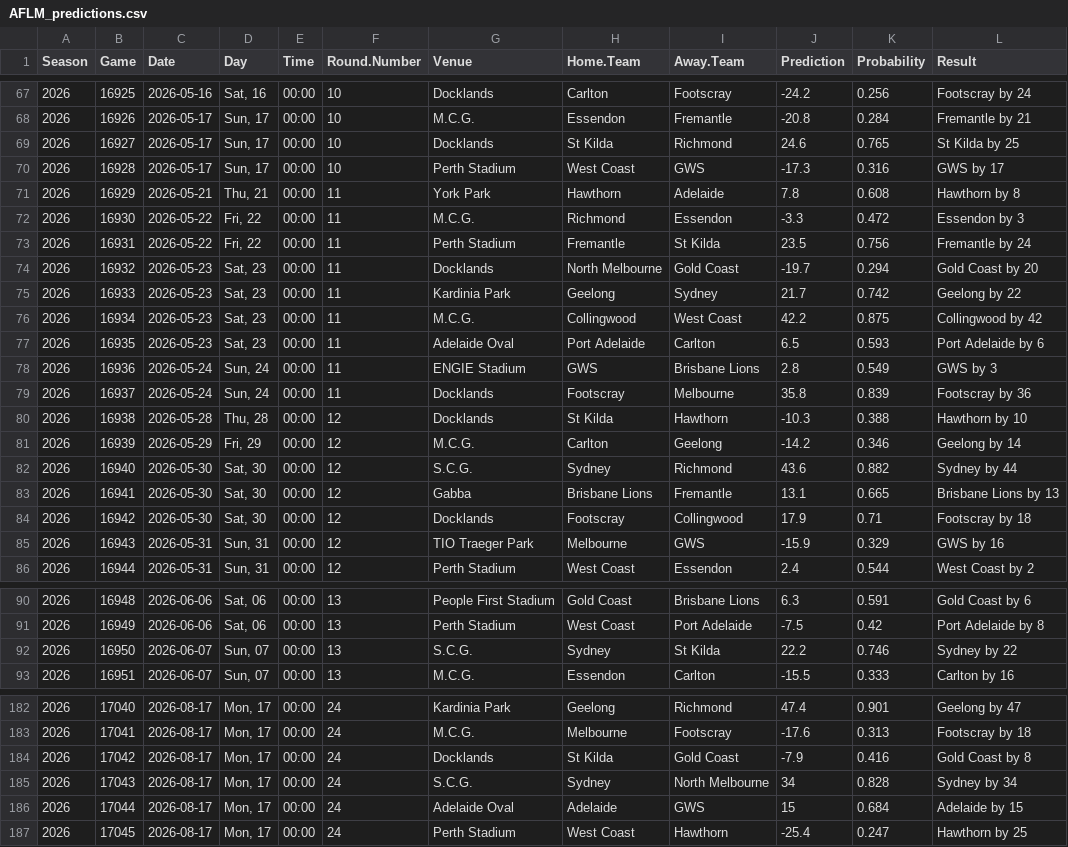
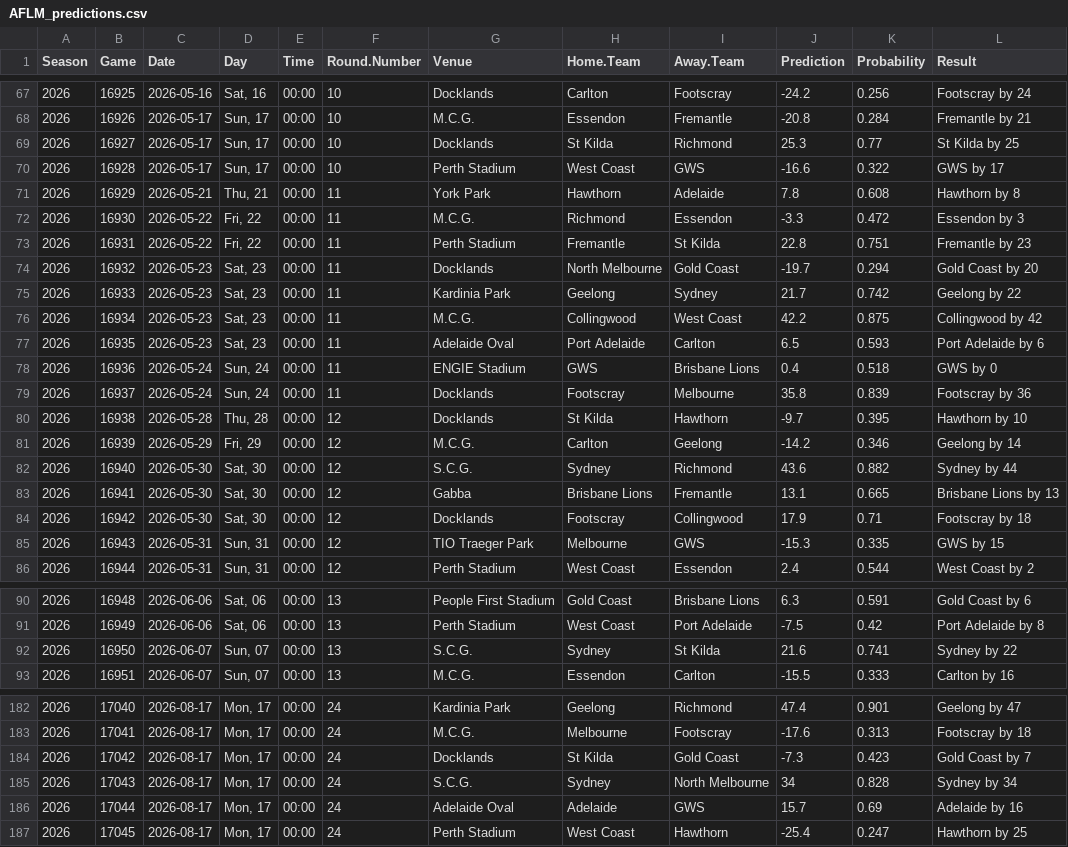
Before and after one commit to jimmyday12/plussixoneblog, a CSV file: data_files/processed-data/AFLM_predictions.csv, drawn as a sheet; only a part is shown, gaps mark what is left out; the diff covers the shown part only.

```diff
--- a/data_files/processed-data/AFLM_predictions.csv
+++ b/data_files/processed-data/AFLM_predictions.csv
@@ -68,7 +68,7 @@ Season,Game,Date,Day,Time,Round.Number,Venue,Home.Team,Away.Team,Prediction,Prob
 2026,16926,2026-05-17,"Sun, 17",00:00,10,M.C.G.,Essendon,Fremantle,-20.8,0.284,Fremantle by 21
-2026,16927,2026-05-17,"Sun, 17",00:00,10,Docklands,St Kilda,Richmond,24.6,0.765,St Kilda by 25
-2026,16928,2026-05-17,"Sun, 17",00:00,10,Perth Stadium,West Coast,GWS,-17.3,0.316,GWS by 17
+2026,16927,2026-05-17,"Sun, 17",00:00,10,Docklands,St Kilda,Richmond,25.3,0.77,St Kilda by 25
+2026,16928,2026-05-17,"Sun, 17",00:00,10,Perth Stadium,West Coast,GWS,-16.6,0.322,GWS by 17
 2026,16929,2026-05-21,"Thu, 21",00:00,11,York Park,Hawthorn,Adelaide,7.8,0.608,Hawthorn by 8
 2026,16930,2026-05-22,"Fri, 22",00:00,11,M.C.G.,Richmond,Essendon,-3.3,0.472,Essendon by 3
-2026,16931,2026-05-22,"Fri, 22",00:00,11,Perth Stadium,Fremantle,St Kilda,23.5,0.756,Fremantle by 24
+2026,16931,2026-05-22,"Fri, 22",00:00,11,Perth Stadium,Fremantle,St Kilda,22.8,0.751,Fremantle by 23
 2026,16932,2026-05-23,"Sat, 23",00:00,11,Docklands,North Melbourne,Gold Coast,-19.7,0.294,Gold Coast by 20
@@ -77,5 +77,5 @@ Season,Game,Date,Day,Time,Round.Number,Venue,Home.Team,Away.Team,Prediction,Prob
 2026,16935,2026-05-23,"Sat, 23",00:00,11,Adelaide Oval,Port Adelaide,Carlton,6.5,0.593,Port Adelaide by 6
-2026,16936,2026-05-24,"Sun, 24",00:00,11,ENGIE Stadium,GWS,Brisbane Lions,2.8,0.549,GWS by 3
+2026,16936,2026-05-24,"Sun, 24",00:00,11,ENGIE Stadium,GWS,Brisbane Lions,0.4,0.518,GWS by 0
 2026,16937,2026-05-24,"Sun, 24",00:00,11,Docklands,Footscray,Melbourne,35.8,0.839,Footscray by 36
-2026,16938,2026-05-28,"Thu, 28",00:00,12,Docklands,St Kilda,Hawthorn,-10.3,0.388,Hawthorn by 10
+2026,16938,2026-05-28,"Thu, 28",00:00,12,Docklands,St Kilda,Hawthorn,-9.7,0.395,Hawthorn by 10
 2026,16939,2026-05-29,"Fri, 29",00:00,12,M.C.G.,Carlton,Geelong,-14.2,0.346,Geelong by 14
@@ -84,3 +84,3 @@ Season,Game,Date,Day,Time,Round.Number,Venue,Home.Team,Away.Team,Prediction,Prob
 2026,16942,2026-05-30,"Sat, 30",00:00,12,Docklands,Footscray,Collingwood,17.9,0.71,Footscray by 18
-2026,16943,2026-05-31,"Sun, 31",00:00,12,TIO Traeger Park,Melbourne,GWS,-15.9,0.329,GWS by 16
+2026,16943,2026-05-31,"Sun, 31",00:00,12,TIO Traeger Park,Melbourne,GWS,-15.3,0.335,GWS by 15
 2026,16944,2026-05-31,"Sun, 31",00:00,12,Perth Stadium,West Coast,Essendon,2.4,0.544,West Coast by 2
@@ -91,3 +91,3 @@ Season,Game,Date,Day,Time,Round.Number,Venue,Home.Team,Away.Team,Prediction,Prob
 2026,16949,2026-06-06,"Sat, 06",00:00,13,Perth Stadium,West Coast,Port Adelaide,-7.5,0.42,Port Adelaide by 8
-2026,16950,2026-06-07,"Sun, 07",00:00,13,S.C.G.,Sydney,St Kilda,22.2,0.746,Sydney by 22
+2026,16950,2026-06-07,"Sun, 07",00:00,13,S.C.G.,Sydney,St Kilda,21.6,0.741,Sydney by 22
 2026,16951,2026-06-07,"Sun, 07",00:00,13,M.C.G.,Essendon,Carlton,-15.5,0.333,Carlton by 16
@@ -183,5 +183,5 @@ Season,Game,Date,Day,Time,Round.Number,Venue,Home.Team,Away.Team,Prediction,Prob
 2026,17041,2026-08-17,"Mon, 17",00:00,24,M.C.G.,Melbourne,Footscray,-17.6,0.313,Footscray by 18
-2026,17042,2026-08-17,"Mon, 17",00:00,24,Docklands,St Kilda,Gold Coast,-7.9,0.416,Gold Coast by 8
+2026,17042,2026-08-17,"Mon, 17",00:00,24,Docklands,St Kilda,Gold Coast,-7.3,0.423,Gold Coast by 7
 2026,17043,2026-08-17,"Mon, 17",00:00,24,S.C.G.,Sydney,North Melbourne,34,0.828,Sydney by 34
-2026,17044,2026-08-17,"Mon, 17",00:00,24,Adelaide Oval,Adelaide,GWS,15,0.684,Adelaide by 15
+2026,17044,2026-08-17,"Mon, 17",00:00,24,Adelaide Oval,Adelaide,GWS,15.7,0.69,Adelaide by 16
 2026,17045,2026-08-17,"Mon, 17",00:00,24,Perth Stadium,West Coast,Hawthorn,-25.4,0.247,Hawthorn by 25
```
Also changed, not shown: 85 edited cells elsewhere in this file, data_files/processed-data/AFLM_predictions_history_2026.csv, data_files/processed-data/AFLM_sims_combined.csv, 14 other files.
